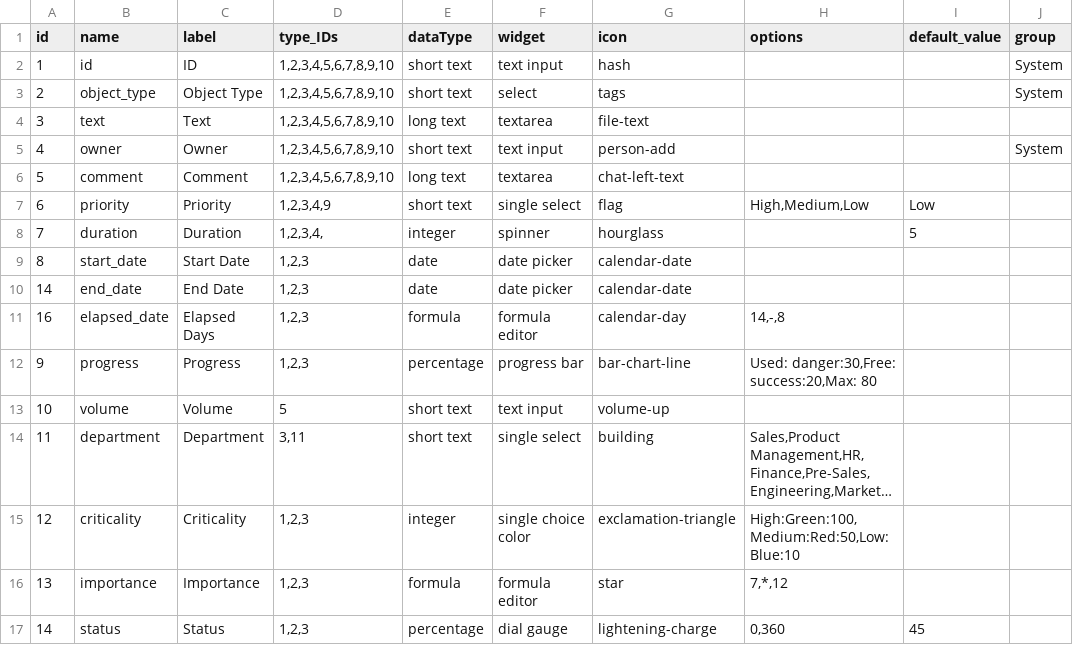
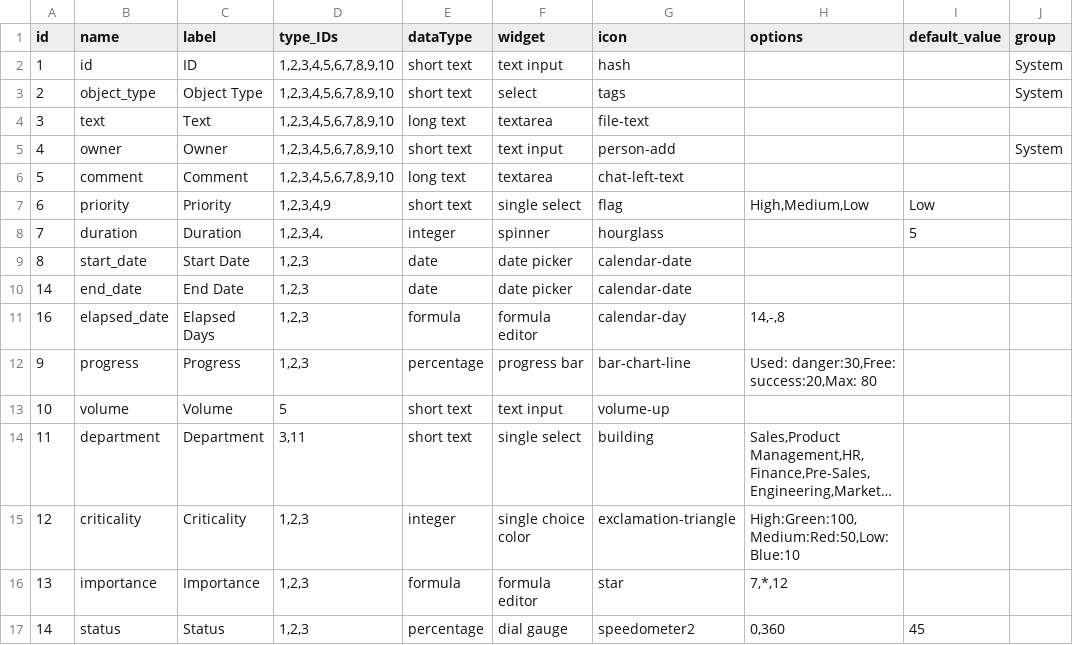
Before and after one commit to mowenuk/prodmgt, a CSV file: meta-models/meta-object-properties.csv, drawn as a sheet; only a part is shown; long unchanged cells end in …; the diff names each change by its address in the sheet, - before the commit and + after, or states it on an @@ line.

Commit message:
Update meta-object-properties.csv

```diff
--- a/meta-models/meta-object-properties.csv
+++ b/meta-models/meta-object-properties.csv
-G17 (icon): lightening-charge
+G17 (icon): speedometer2
```
